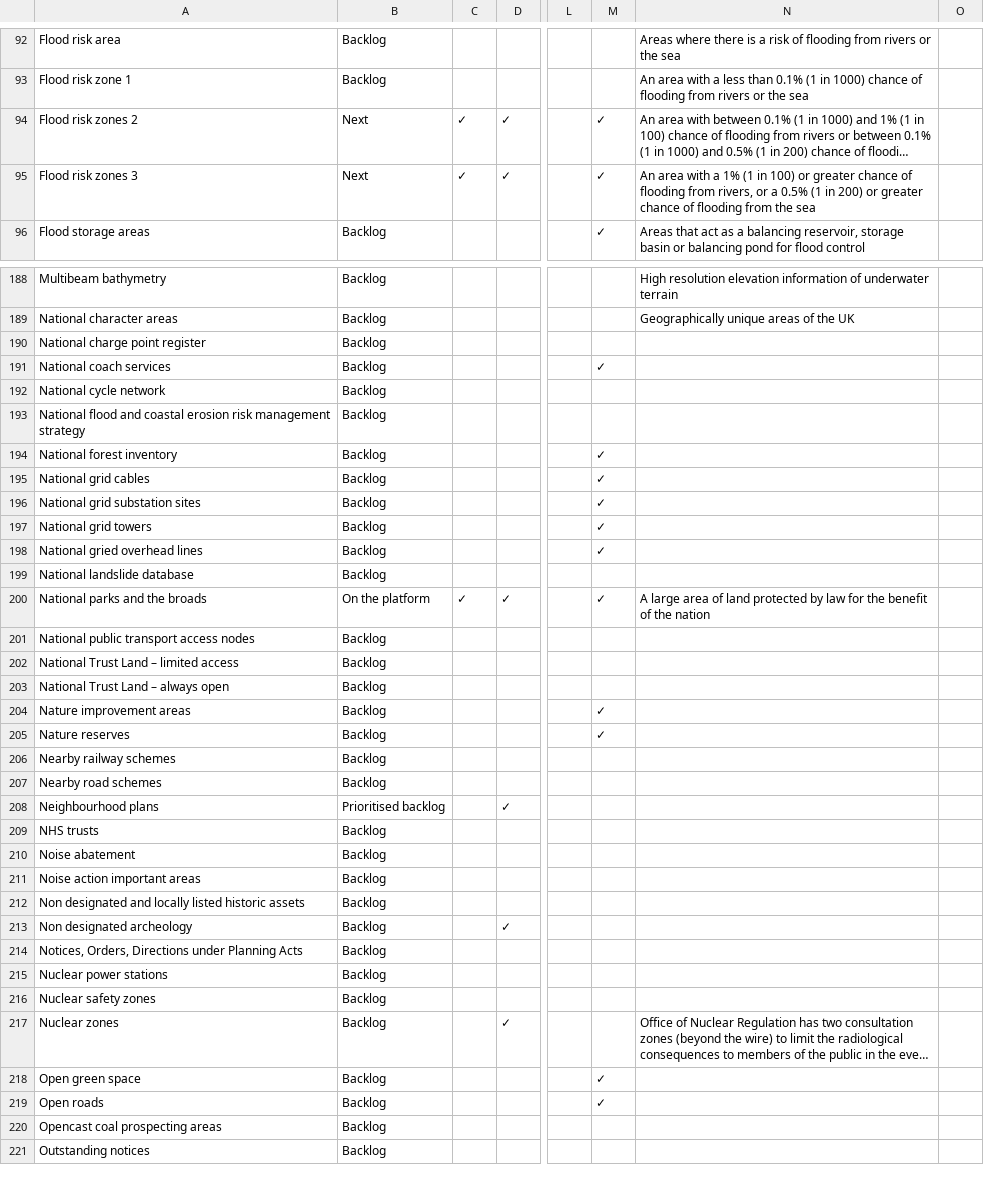
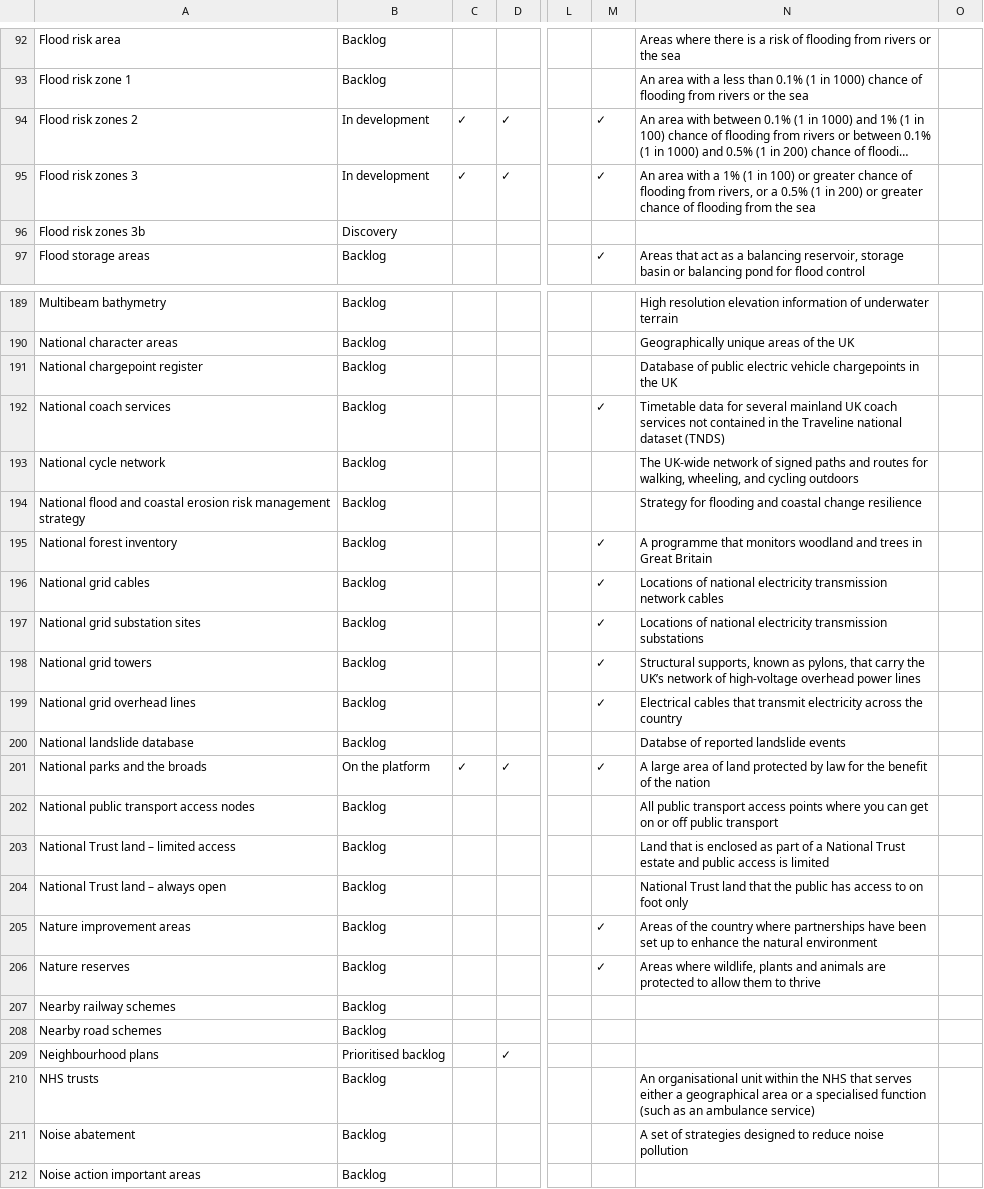
Before and after one commit to digital-land/data-standards-team, a CSV file: _data/planning-concerns-backlog.csv, drawn as a sheet; only a part is shown, gaps mark what is left out; the shorter side is filled out with more unchanged rows; long unchanged cells end in …; addresses are those after the commit; rows hold the shown columns only; the diff covers the shown part only; the diff names each change by its address in the sheet, - before the commit and + after, or states it on an @@ line.

Commit message:
Fetched latest backlog data 2023-07-28

```diff
--- a/_data/planning-concerns-backlog.csv
+++ b/_data/planning-concerns-backlog.csv
-B94:B95: Next
+B94:B95: In development
+row 96: Flood risk zones 3b | Discovery
-A191: National charge point register
+A191: National chargepoint register
-N191: (empty)
+N191: Database of public electric vehicle chargepoints in the UK
-N192: (empty)
+N192: Timetable data for several mainland UK coach services not contained in the Traveline national dataset (TNDS)
-N193: (empty)
+N193: The UK-wide network of signed paths and routes for walking, wheeling, and cycling outdoors
-N194: (empty)
+N194: Strategy for flooding and coastal change resilience
-N195: (empty)
+N195: A programme that monitors woodland and trees in Great Britain
-N196: (empty)
+N196: Locations of national electricity transmission network cables
-N197: (empty)
+N197: Locations of national electricity transmission substations
-N198: (empty)
+N198: Structural supports, known as pylons, that carry the UK’s network of high-voltage overhead power lines
-A199: National gried overhead lines
+A199: National grid overhead lines
-N199: (empty)
+N199: Electrical cables that transmit electricity across the country
-N200: (empty)
+N200: Databse of reported landslide events
-N202: (empty)
+N202: All public transport access points where you can get on or off public transport
-A203: National Trust Land – limited access
+A203: National Trust land – limited access
-N203: (empty)
+N203: Land that is enclosed as part of a National Trust estate and public access is limited
-A204: National Trust Land – always open
+A204: National Trust land – always open
-N204: (empty)
+N204: National Trust land that the public has access to on foot only
-N205: (empty)
+N205: Areas of the country where partnerships have been set up to enhance the natural environment
-N206: (empty)
+N206: Areas where wildlife, plants and animals are protected to allow them to thrive
-N210: (empty)
+N210: An organisational unit within the NHS that serves either a geographical area or a specialised function (such as an ambulance service)
-N211: (empty)
+N211: A set of strategies designed to reduce noise pollution
```
Also changed, not shown: 1 added row elsewhere in this file, _data/backlog-changelog.csv.
